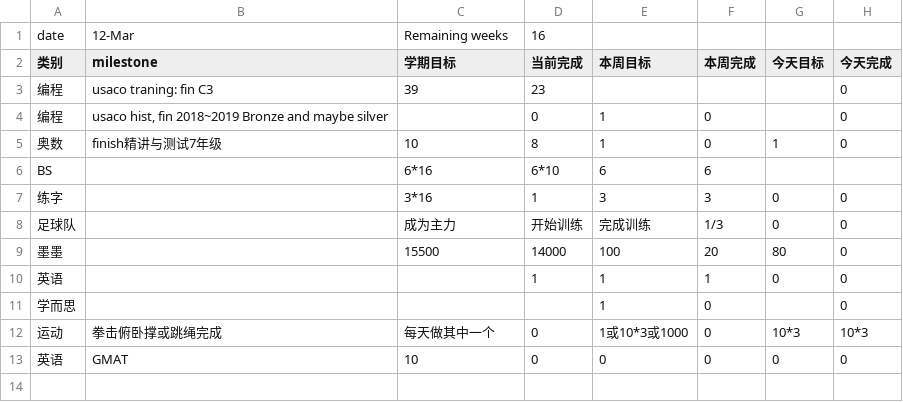
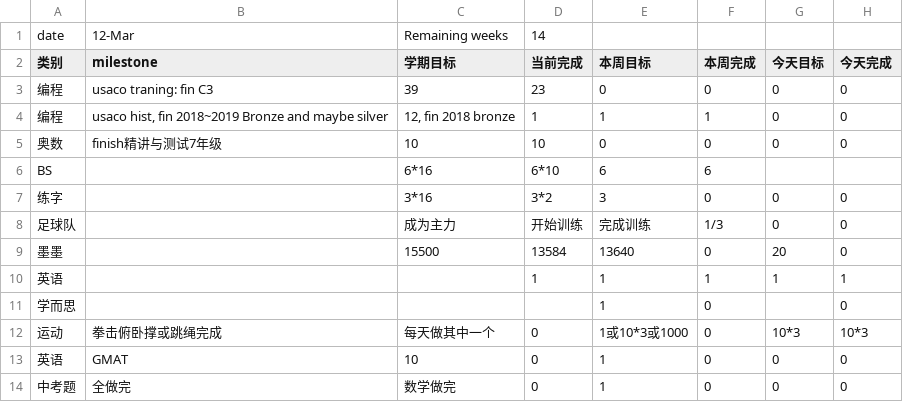
Before and after one commit to aaronliu0130/schedule, a CSV file: plan.csv, drawn as a sheet.

Commit message:
Add files via upload

```diff
--- a/plan.csv
+++ b/plan.csv
@@ -1,13 +1,14 @@
-date,12-Mar,Remaining weeks,16,,,,
+date,12-Mar,Remaining weeks,14,,,,
 类别,milestone,学期目标,当前完成,本周目标,本周完成,今天目标,今天完成
-编程,usaco traning: fin C3,39,23,,,,0
-编程,"usaco hist, fin 2018~2019 Bronze and maybe silver",,0,1,0,,0
-奥数,finish精讲与测试7年级,10,8,1,0,1,0
+编程,usaco traning: fin C3,39,23,0,0,0,0
+编程,"usaco hist, fin 2018~2019 Bronze and maybe silver","12, fin 2018 bronze",1,1,1,0,0
+奥数,finish精讲与测试7年级,10,10,0,0,0,0
 BS,,6*16,6*10,6,6,,
-练字,,3*16,1,3,3,0,0
+练字,,3*16,3*2,3,0,0,0
 足球队,,成为主力,开始训练,完成训练, 1/3,0,0
-墨墨,,15500,14000,100,20,80,0
-英语,,,1,1,1,0,0
+墨墨,,15500,13584,13640,0,20,0
+英语,,,1,1,1,1,1
 学而思,,,,1,0,,0
 运动,拳击俯卧撑或跳绳完成,每天做其中一个,0,1或10*3或1000,0,10*3,10*3
-英语,GMAT,10,0,0,0,0,0
+英语,GMAT,10,0,1,0,0,0
+中考题,全做完,数学做完,0,1,0,0,0
```
